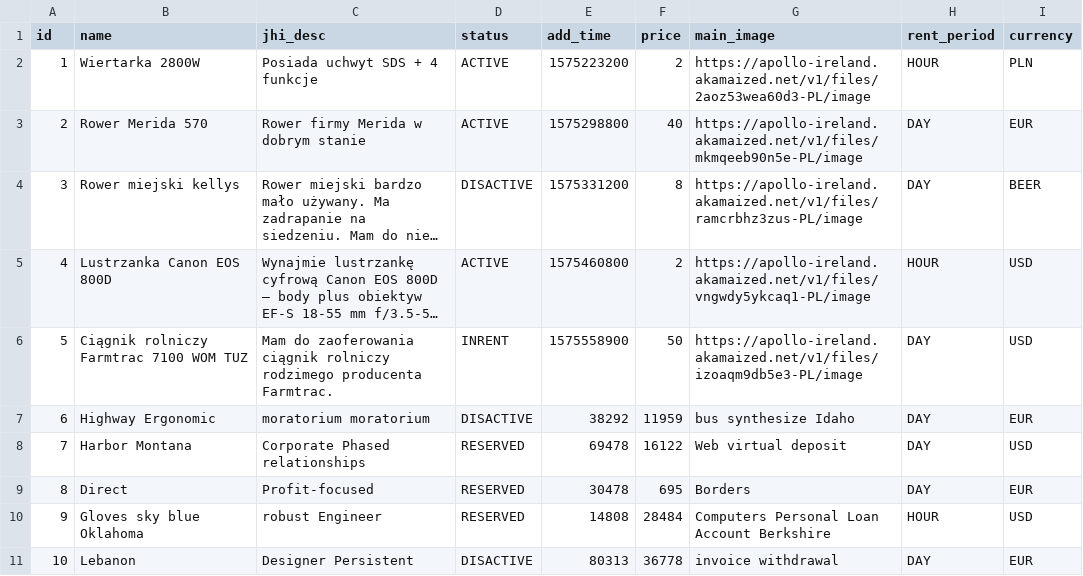
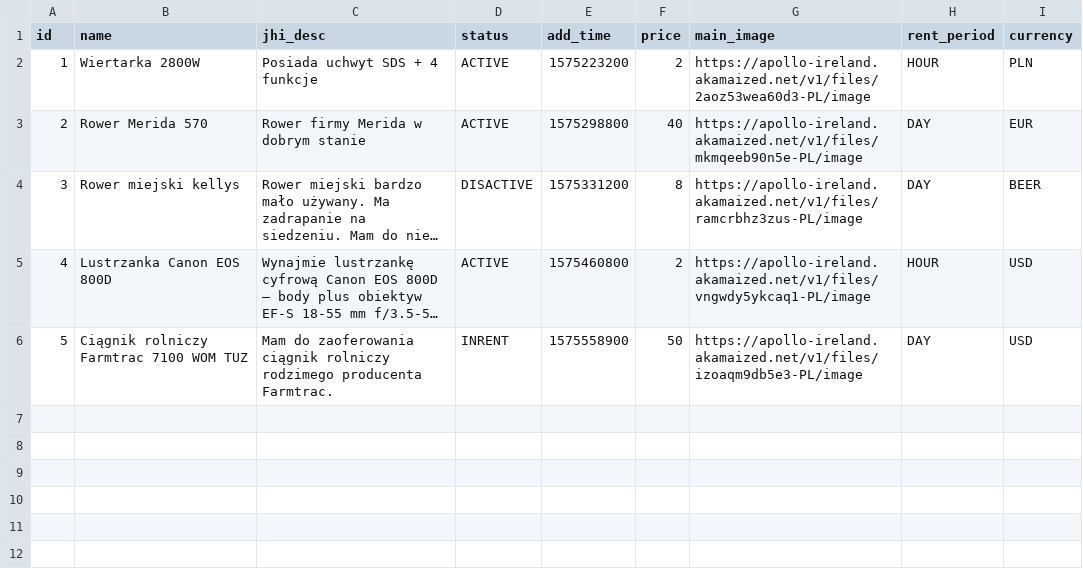
Before and after one commit to bogdan580/object-sharing, a CSV file: src/main/resources/config/liquibase/fake-data/article.csv, drawn as a sheet; long unchanged cells end in …; the diff names each change by its address in the sheet, - before the commit and + after, or states it on an @@ line.

```diff
--- a/src/main/resources/config/liquibase/fake-data/article.csv
+++ b/src/main/resources/config/liquibase/fake-data/article.csv
-row 7: 6 | Highway Ergonomic | moratorium moratorium | DISACTIVE | 38292 | 11959 | bus synthesize Idaho | DAY | EUR
-row 8: 7 | Harbor Montana | Corporate Phased relationships | RESERVED | 69478 | 16122 | Web virtual deposit | DAY | USD
-row 9: 8 | Direct | Profit-focused | RESERVED | 30478 | 695 | Borders | DAY | EUR
-row 10: 9 | Gloves sky blue Oklahoma | robust Engineer | RESERVED | 14808 | 28484 | Computers Personal Loan Account Berkshire | HOUR | USD
-row 11: 10 | Lebanon | Designer Persistent | DISACTIVE | 80313 | 36778 | invoice withdrawal | DAY | EUR
```
Also changed, not shown: 21 other files.
